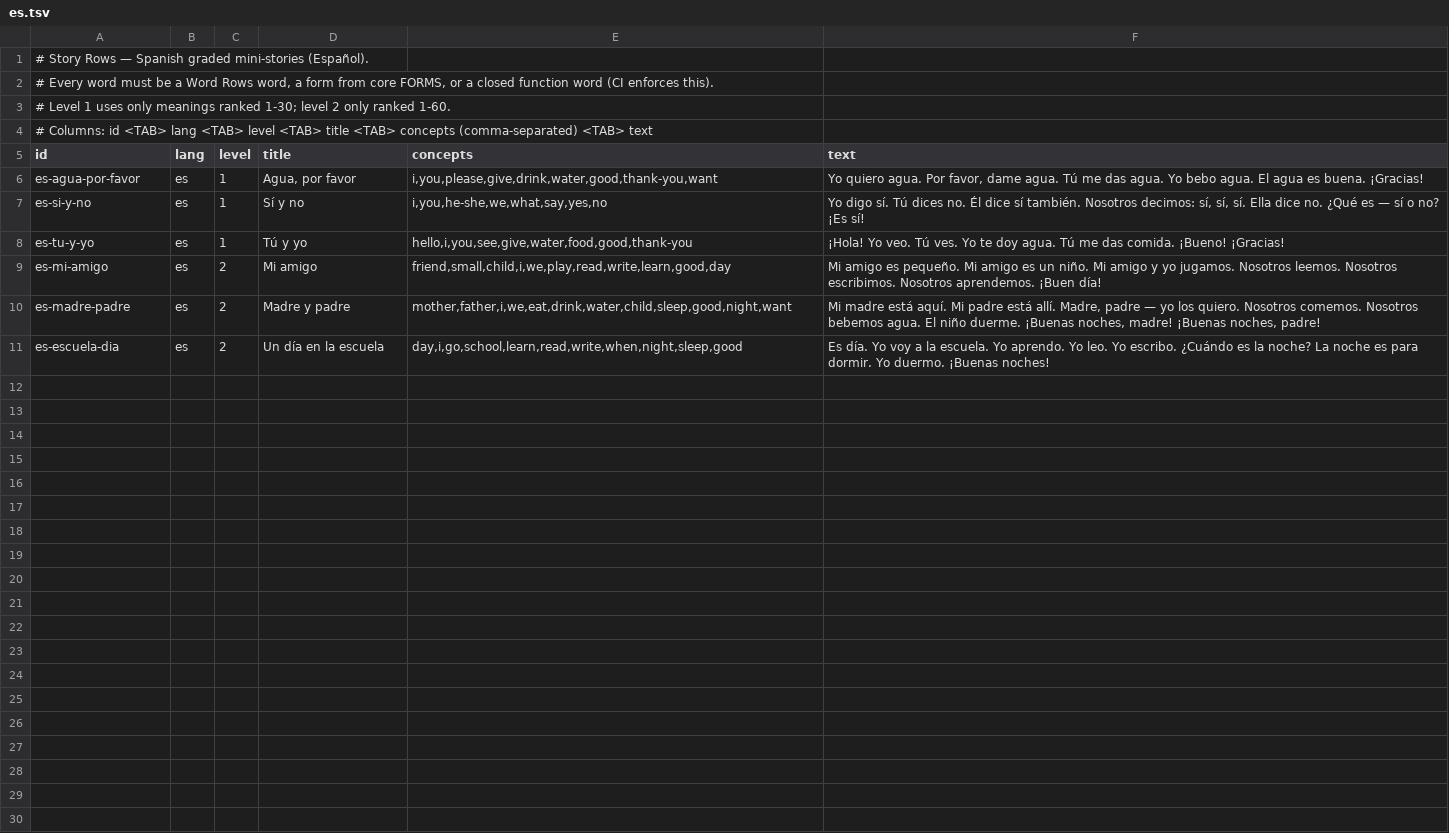
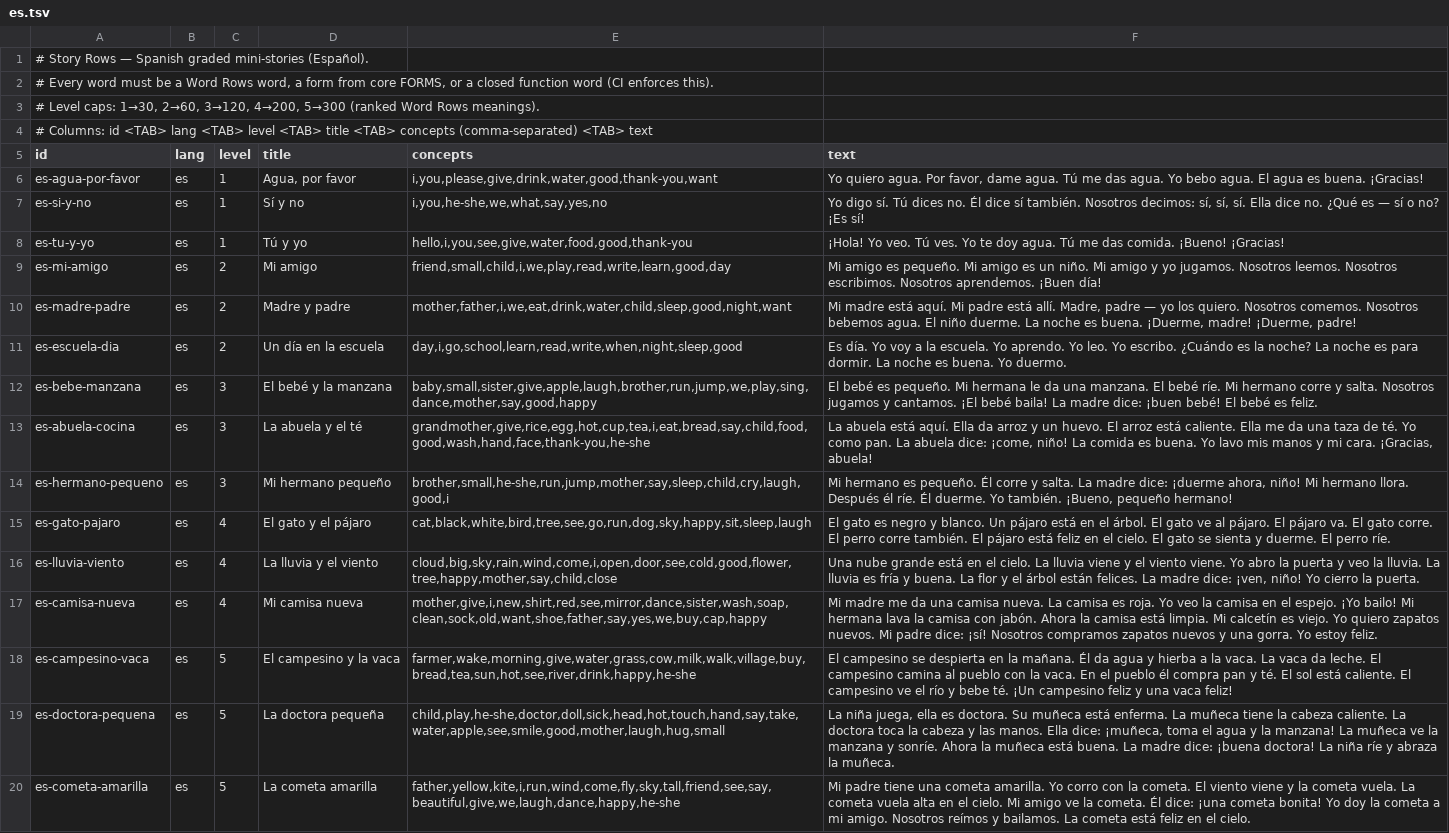
Before and after one commit to Mohaimin01/shishu, a TSV file: content-packs/readings/es.tsv, drawn as a sheet.

```diff
--- a/content-packs/readings/es.tsv
+++ b/content-packs/readings/es.tsv
@@ -2,3 +2,3 @@
 # Every word must be a Word Rows word, a form from core FORMS, or a closed function word (CI enforces this).
-# Level 1 uses only meanings ranked 1-30; level 2 only ranked 1-60.
+# Level caps: 1→30, 2→60, 3→120, 4→200, 5→300 (ranked Word Rows meanings).
 # Columns: id <TAB> lang <TAB> level <TAB> title <TAB> concepts (comma-separated) <TAB> text
@@ -9,3 +9,12 @@ es-tu-y-yo	es	1	Tú y yo	hello,i,you,see,give,water,food,good,thank-you	¡Hola!
 es-mi-amigo	es	2	Mi amigo	friend,small,child,i,we,play,read,write,learn,good,day	Mi amigo es pequeño. Mi amigo es un niño. Mi amigo y yo jugamos. Nosotros leemos. Nosotros escribimos. Nosotros aprendemos. ¡Buen día!
-es-madre-padre	es	2	Madre y padre	mother,father,i,we,eat,drink,water,child,sleep,good,night,want	Mi madre está aquí. Mi padre está allí. Madre, padre — yo los quiero. Nosotros comemos. Nosotros bebemos agua. El niño duerme. ¡Buenas noches, madre! ¡Buenas noches, padre!
-es-escuela-dia	es	2	Un día en la escuela	day,i,go,school,learn,read,write,when,night,sleep,good	Es día. Yo voy a la escuela. Yo aprendo. Yo leo. Yo escribo. ¿Cuándo es la noche? La noche es para dormir. Yo duermo. ¡Buenas noches!
+es-madre-padre	es	2	Madre y padre	mother,father,i,we,eat,drink,water,child,sleep,good,night,want	Mi madre está aquí. Mi padre está allí. Madre, padre — yo los quiero. Nosotros comemos. Nosotros bebemos agua. El niño duerme. La noche es buena. ¡Duerme, madre! ¡Duerme, padre!
+es-escuela-dia	es	2	Un día en la escuela	day,i,go,school,learn,read,write,when,night,sleep,good	Es día. Yo voy a la escuela. Yo aprendo. Yo leo. Yo escribo. ¿Cuándo es la noche? La noche es para dormir. La noche es buena. Yo duermo.
+es-bebe-manzana	es	3	El bebé y la manzana	baby,small,sister,give,apple,laugh,brother,run,jump,we,play,sing,dance,mother,say,good,happy	El bebé es pequeño. Mi hermana le da una manzana. El bebé ríe. Mi hermano corre y salta. Nosotros jugamos y cantamos. ¡El bebé baila! La madre dice: ¡buen bebé! El bebé es feliz.
+es-abuela-cocina	es	3	La abuela y el té	grandmother,give,rice,egg,hot,cup,tea,i,eat,bread,say,child,food,good,wash,hand,face,thank-you,he-she	La abuela está aquí. Ella da arroz y un huevo. El arroz está caliente. Ella me da una taza de té. Yo como pan. La abuela dice: ¡come, niño! La comida es buena. Yo lavo mis manos y mi cara. ¡Gracias, abuela!
+es-hermano-pequeno	es	3	Mi hermano pequeño	brother,small,he-she,run,jump,mother,say,sleep,child,cry,laugh,good,i	Mi hermano es pequeño. Él corre y salta. La madre dice: ¡duerme ahora, niño! Mi hermano llora. Después él ríe. Él duerme. Yo también. ¡Bueno, pequeño hermano!
+es-gato-pajaro	es	4	El gato y el pájaro	cat,black,white,bird,tree,see,go,run,dog,sky,happy,sit,sleep,laugh	El gato es negro y blanco. Un pájaro está en el árbol. El gato ve al pájaro. El pájaro va. El gato corre. El perro corre también. El pájaro está feliz en el cielo. El gato se sienta y duerme. El perro ríe.
+es-lluvia-viento	es	4	La lluvia y el viento	cloud,big,sky,rain,wind,come,i,open,door,see,cold,good,flower,tree,happy,mother,say,child,close	Una nube grande está en el cielo. La lluvia viene y el viento viene. Yo abro la puerta y veo la lluvia. La lluvia es fría y buena. La flor y el árbol están felices. La madre dice: ¡ven, niño! Yo cierro la puerta.
+es-camisa-nueva	es	4	Mi camisa nueva	mother,give,i,new,shirt,red,see,mirror,dance,sister,wash,soap,clean,sock,old,want,shoe,father,say,yes,we,buy,cap,happy	Mi madre me da una camisa nueva. La camisa es roja. Yo veo la camisa en el espejo. ¡Yo bailo! Mi hermana lava la camisa con jabón. Ahora la camisa está limpia. Mi calcetín es viejo. Yo quiero zapatos nuevos. Mi padre dice: ¡sí! Nosotros compramos zapatos nuevos y una gorra. Yo estoy feliz.
+es-campesino-vaca	es	5	El campesino y la vaca	farmer,wake,morning,give,water,grass,cow,milk,walk,village,buy,bread,tea,sun,hot,see,river,drink,happy,he-she	El campesino se despierta en la mañana. Él da agua y hierba a la vaca. La vaca da leche. El campesino camina al pueblo con la vaca. En el pueblo él compra pan y té. El sol está caliente. El campesino ve el río y bebe té. ¡Un campesino feliz y una vaca feliz!
+es-doctora-pequena	es	5	La doctora pequeña	child,play,he-she,doctor,doll,sick,head,hot,touch,hand,say,take,water,apple,see,smile,good,mother,laugh,hug,small	La niña juega, ella es doctora. Su muñeca está enferma. La muñeca tiene la cabeza caliente. La doctora toca la cabeza y las manos. Ella dice: ¡muñeca, toma el agua y la manzana! La muñeca ve la manzana y sonríe. Ahora la muñeca está buena. La madre dice: ¡buena doctora! La niña ríe y abraza la muñeca.
+es-cometa-amarilla	es	5	La cometa amarilla	father,yellow,kite,i,run,wind,come,fly,sky,tall,friend,see,say,beautiful,give,we,laugh,dance,happy,he-she	Mi padre tiene una cometa amarilla. Yo corro con la cometa. El viento viene y la cometa vuela. La cometa vuela alta en el cielo. Mi amigo ve la cometa. Él dice: ¡una cometa bonita! Yo doy la cometa a mi amigo. Nosotros reímos y bailamos. La cometa está feliz en el cielo.
```
Also changed, not shown: content-packs/lexicon/ar.tsv, content-packs/lexicon/ja.tsv, 43 other files.
